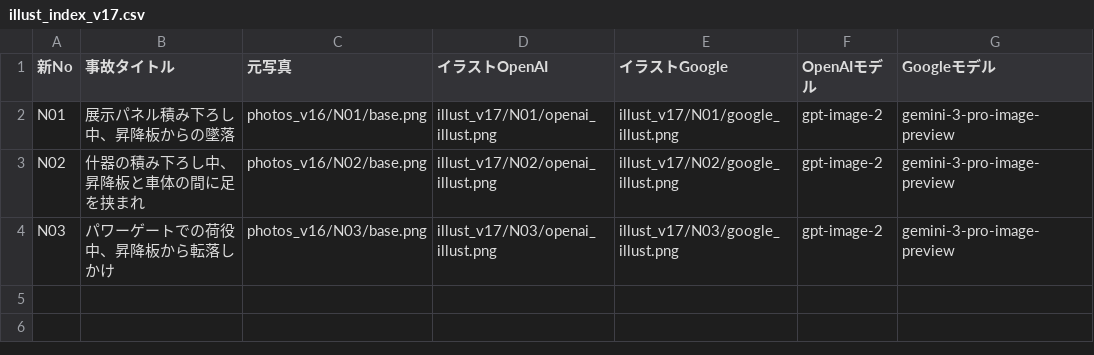
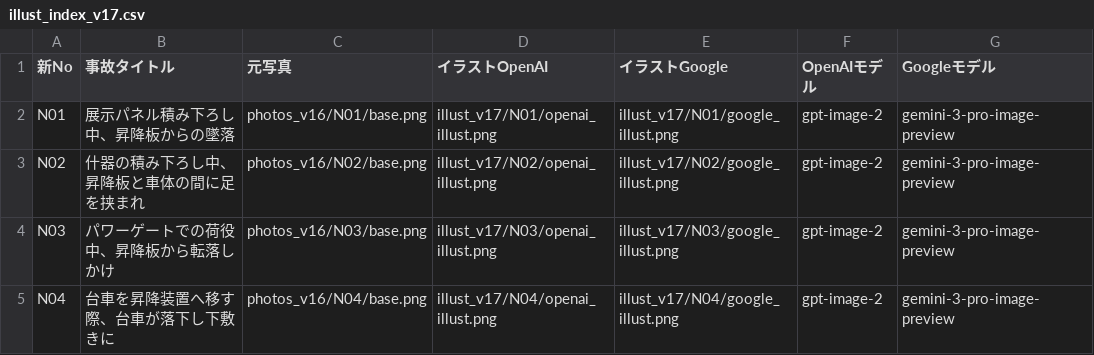
Before and after one commit to kameking-lab/safe1-imgreview, a CSV file: illust_index_v17.csv, drawn as a sheet; the diff names each change by its address in the sheet, - before the commit and + after, or states it on an @@ line.

```diff
--- a/illust_index_v17.csv
+++ b/illust_index_v17.csv
+row 5: N04 | 台車を昇降装置へ移す際、台車が落下し下敷きに | photos_v16/N04/base.png | illust_v17/N04/openai_illust.png | illust_v17/N04/google_illust.png | gpt-image-2 | gemini-3-pro-image-preview
```
Also changed, not shown: 4 other files.
